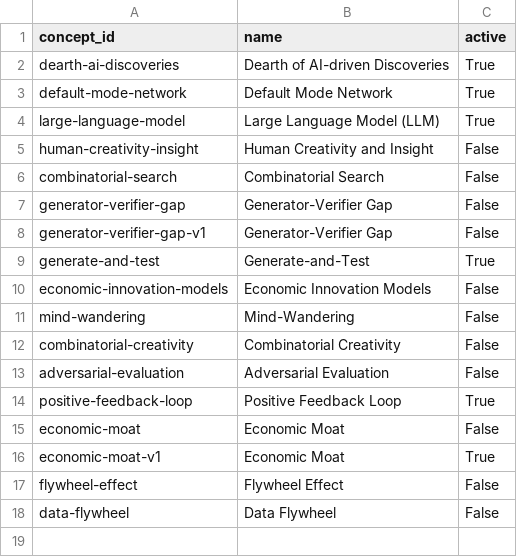
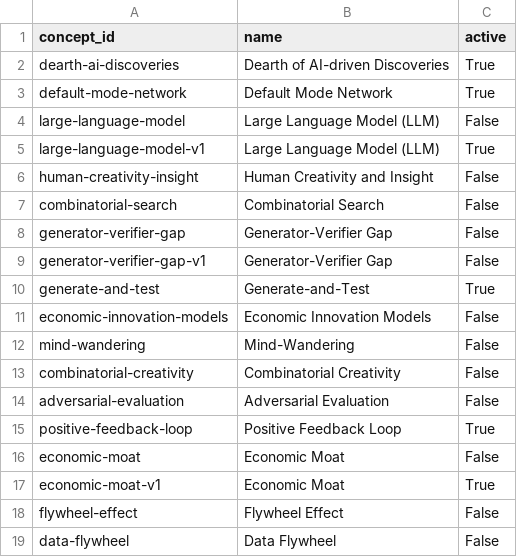
Before and after one commit to zby/DayDreamingDayDreaming, a CSV file: data/1_raw/concepts_metadata.csv, drawn as a sheet.

```diff
--- a/data/1_raw/concepts_metadata.csv
+++ b/data/1_raw/concepts_metadata.csv
@@ -3,3 +3,4 @@ dearth-ai-discoveries,Dearth of AI-driven Discoveries,True
 default-mode-network,Default Mode Network,True
-large-language-model,Large Language Model (LLM),True
+large-language-model,Large Language Model (LLM),False
+large-language-model-v1,Large Language Model (LLM),True
 human-creativity-insight,Human Creativity and Insight,False
```
Also changed, not shown: data/1_raw/link_templates.csv, 7 other files.
